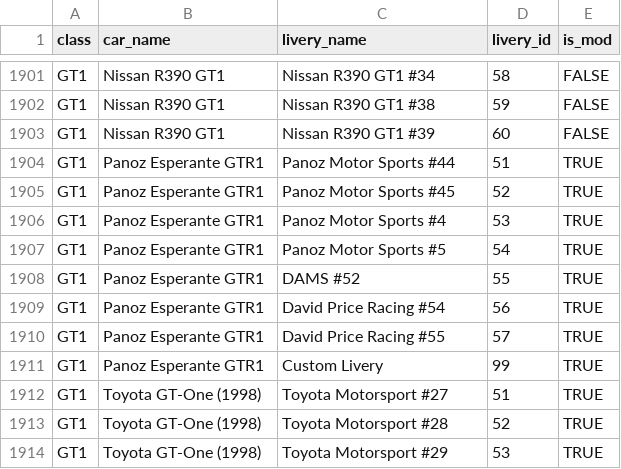
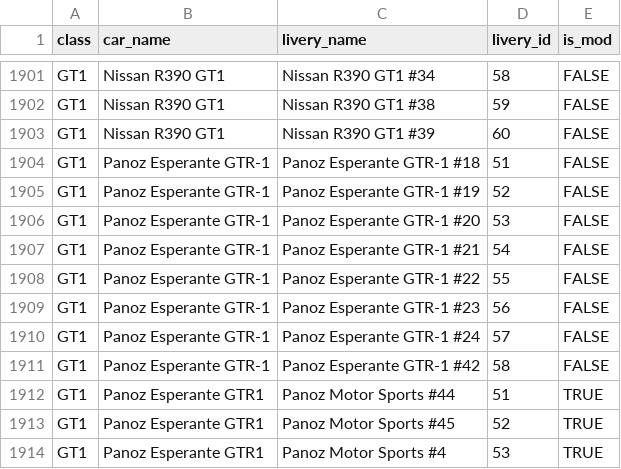
Before and after one commit to vdubuisson/race-pace-championships-management, a CSV file: public/resources/base/liveries.csv, drawn as a sheet; only a part is shown, gaps mark what is left out; the shorter side is filled out with more unchanged rows.

Commit message:
add panoz gt1 to base resources

```diff
--- a/public/resources/base/liveries.csv
+++ b/public/resources/base/liveries.csv
@@ -1903,2 +1903,10 @@ GT1,Nissan R390 GT1,Nissan R390 GT1 #38,59,FALSE
 GT1,Nissan R390 GT1,Nissan R390 GT1 #39,60,FALSE
+GT1,Panoz Esperante GTR-1,Panoz Esperante GTR-1 #18,51,FALSE
+GT1,Panoz Esperante GTR-1,Panoz Esperante GTR-1 #19,52,FALSE
+GT1,Panoz Esperante GTR-1,Panoz Esperante GTR-1 #20,53,FALSE
+GT1,Panoz Esperante GTR-1,Panoz Esperante GTR-1 #21,54,FALSE
+GT1,Panoz Esperante GTR-1,Panoz Esperante GTR-1 #22,55,FALSE
+GT1,Panoz Esperante GTR-1,Panoz Esperante GTR-1 #23,56,FALSE
+GT1,Panoz Esperante GTR-1,Panoz Esperante GTR-1 #24,57,FALSE
+GT1,Panoz Esperante GTR-1,Panoz Esperante GTR-1 #42,58,FALSE
 GT1,Panoz Esperante GTR1,Panoz Motor Sports #44,51,TRUE
```
Also changed, not shown: public/resources/base/models.csv, 1 other file.
